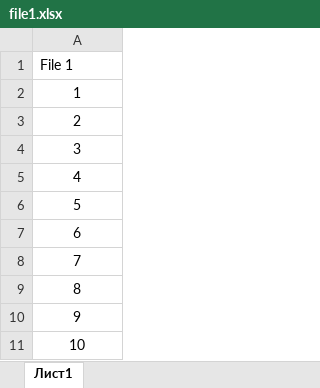
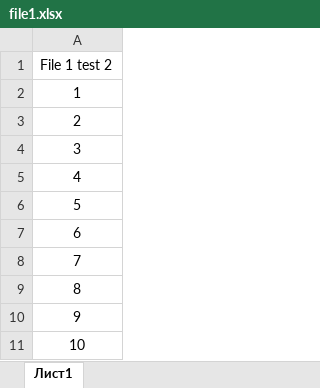
Before and after one commit to Polinq/InfopulsePolina, an Excel workbook: file1.xlsx, sheet Лист1, drawn as a sheet; values as stored, in another font and other column widths than the file's, no borders; the diff names each change by its address in the sheet, - before the commit and + after, or states it on an @@ line.

```diff
--- a/file1.xlsx (sheet Лист1)
+++ b/file1.xlsx (sheet Лист1)
-A1: File 1
+A1: File 1 test 2
```
Also changed, not shown: TestFile.xlsx.
